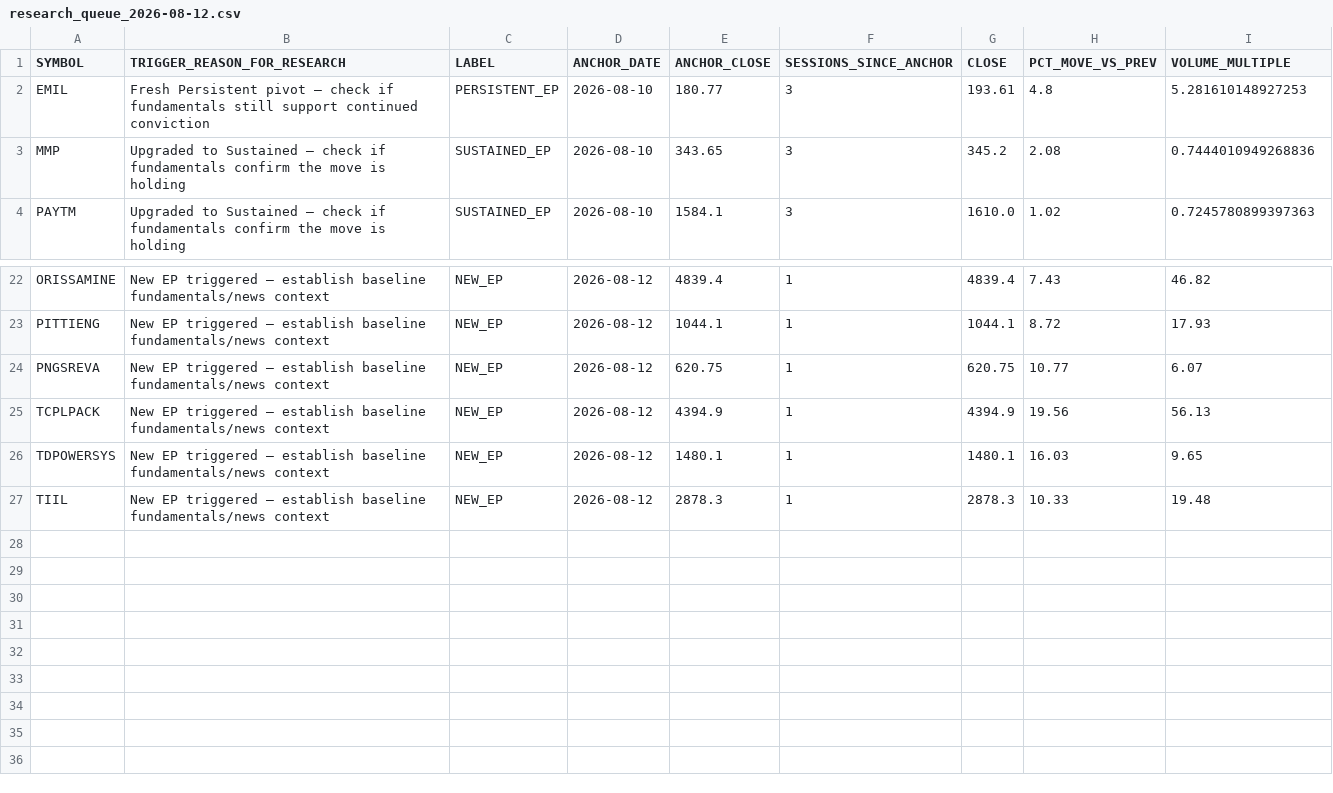
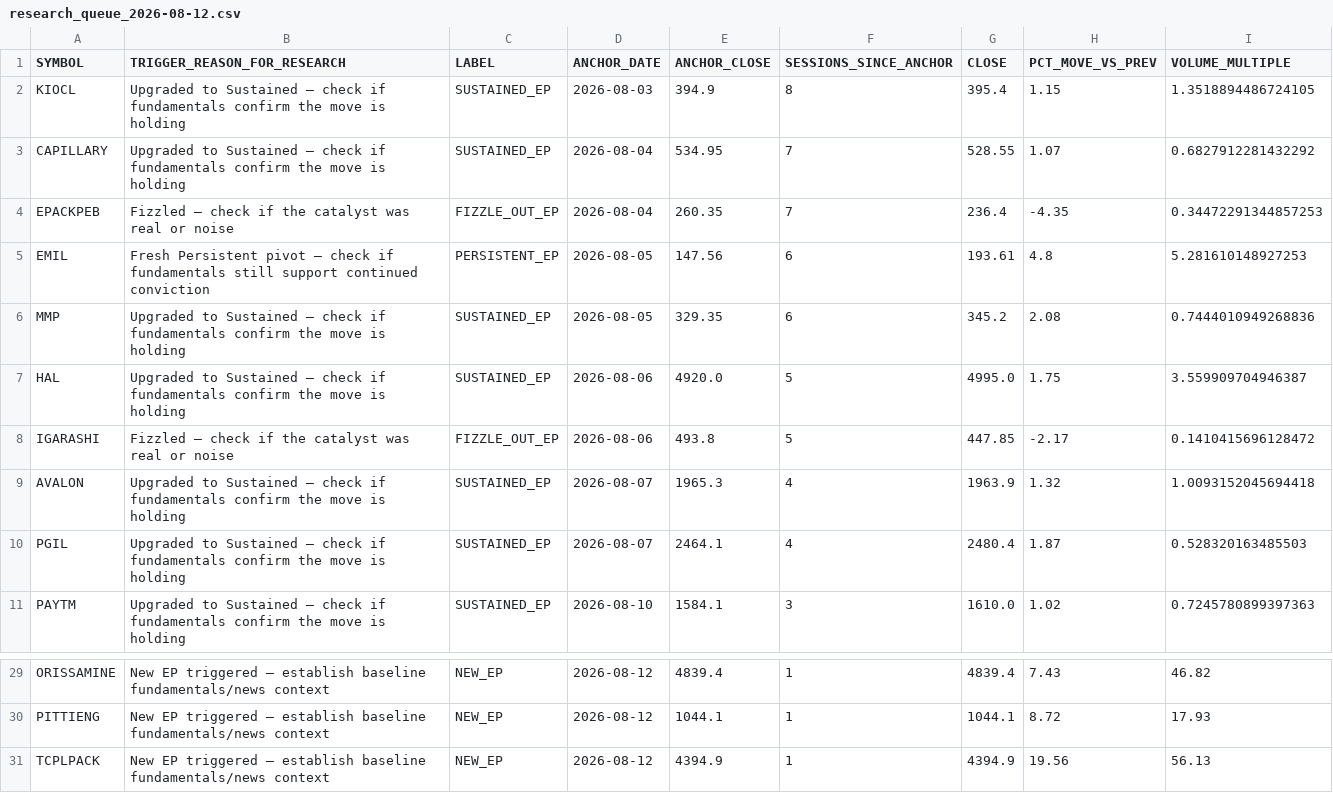
Before and after one commit to 99ashis/EP-LOOP, a CSV file: data/research_queue/research_queue_2026-08-12.csv, drawn as a sheet; only a part is shown, gaps mark what is left out; the shorter side is filled out with more unchanged rows.

```diff
--- a/data/research_queue/research_queue_2026-08-12.csv
+++ b/data/research_queue/research_queue_2026-08-12.csv
@@ -1,4 +1,11 @@
 SYMBOL,TRIGGER_REASON_FOR_RESEARCH,LABEL,ANCHOR_DATE,ANCHOR_CLOSE,SESSIONS_SINCE_ANCHOR,CLOSE,PCT_MOVE_VS_PREV,VOLUME_MULTIPLE
-EMIL,Fresh Persistent pivot — check if fundamentals still support continued conviction,PERSISTENT_EP,2026-08-10,180.77,3,193.61,4.8,5.281610148927253
-MMP,Upgraded to Sustained — check if fundamentals confirm the move is holding,SUSTAINED_EP,2026-08-10,343.65,3,345.2,2.08,0.7444010949268836
+KIOCL,Upgraded to Sustained — check if fundamentals confirm the move is holding,SUSTAINED_EP,2026-08-03,394.9,8,395.4,1.15,1.3518894486724105
+CAPILLARY,Upgraded to Sustained — check if fundamentals confirm the move is holding,SUSTAINED_EP,2026-08-04,534.95,7,528.55,1.07,0.6827912281432292
+EPACKPEB,Fizzled — check if the catalyst was real or noise,FIZZLE_OUT_EP,2026-08-04,260.35,7,236.4,-4.35,0.34472291344857253
+EMIL,Fresh Persistent pivot — check if fundamentals still support continued conviction,PERSISTENT_EP,2026-08-05,147.56,6,193.61,4.8,5.281610148927253
+MMP,Upgraded to Sustained — check if fundamentals confirm the move is holding,SUSTAINED_EP,2026-08-05,329.35,6,345.2,2.08,0.7444010949268836
+HAL,Upgraded to Sustained — check if fundamentals confirm the move is holding,SUSTAINED_EP,2026-08-06,4920.0,5,4995.0,1.75,3.559909704946387
+IGARASHI,Fizzled — check if the catalyst was real or noise,FIZZLE_OUT_EP,2026-08-06,493.8,5,447.85,-2.17,0.1410415696128472
+AVALON,Upgraded to Sustained — check if fundamentals confirm the move is holding,SUSTAINED_EP,2026-08-07,1965.3,4,1963.9,1.32,1.0093152045694418
+PGIL,Upgraded to Sustained — check if fundamentals confirm the move is holding,SUSTAINED_EP,2026-08-07,2464.1,4,2480.4,1.87,0.528320163485503
 PAYTM,Upgraded to Sustained — check if fundamentals confirm the move is holding,SUSTAINED_EP,2026-08-10,1584.1,3,1610.0,1.02,0.7245780899397363
@@ -23,3 +30,2 @@ ORISSAMINE,New EP triggered — establish baseline fundamentals/news context,NEW
 PITTIENG,New EP triggered — establish baseline fundamentals/news context,NEW_EP,2026-08-12,1044.1,1,1044.1,8.72,17.93
-PNGSREVA,New EP triggered — establish baseline fundamentals/news context,NEW_EP,2026-08-12,620.75,1,620.75,10.77,6.07
 TCPLPACK,New EP triggered — establish baseline fundamentals/news context,NEW_EP,2026-08-12,4394.9,1,4394.9,19.56,56.13
```
Also changed, not shown: data/ep_output/ep_snapshot_2026-08-12.csv, 6 other files.
